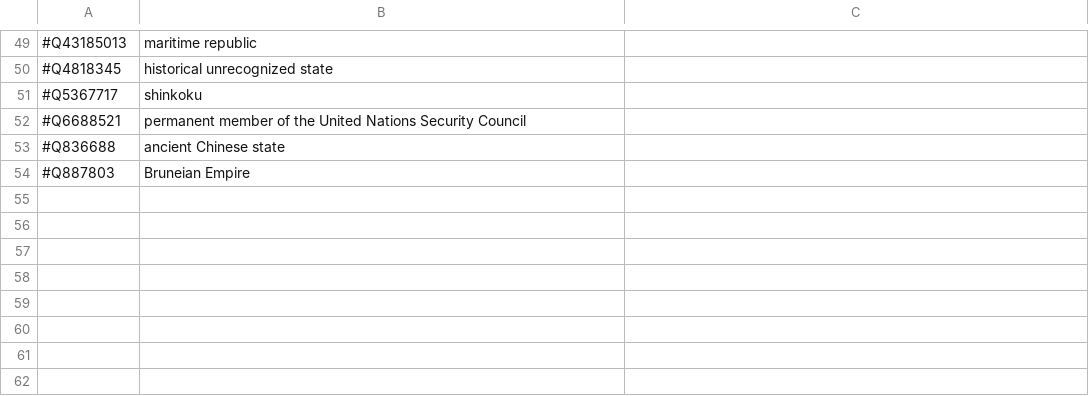
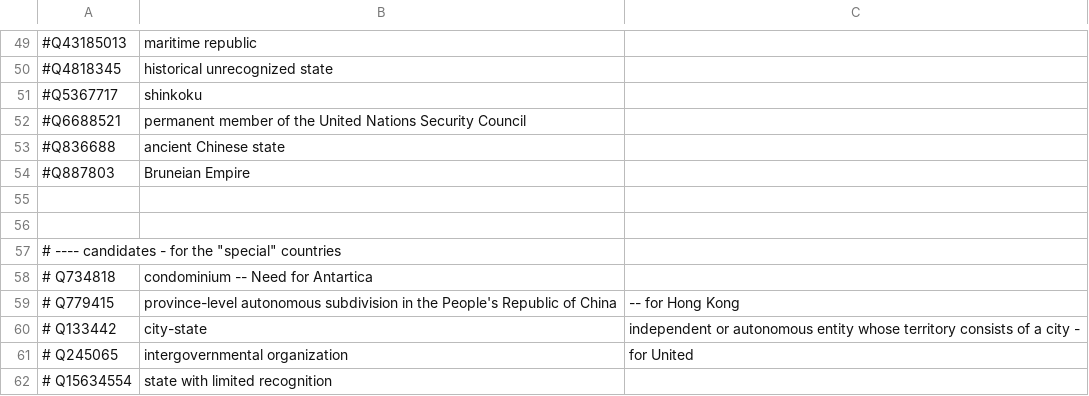
Before and after one commit to whosonfirst/concordances-whosonfirst-wikidata, a CSV file: code/wikidata_country.csv, drawn as a sheet; only a part is shown, gaps mark what is left out; the diff names each change by its address in the sheet, - before the commit and + after, or states it on an @@ line.

Commit message:
add result of country debugging

```diff
--- a/code/wikidata_country.csv
+++ b/code/wikidata_country.csv
+row 55: (empty)
+row 56: (empty)
+row 57: # ---- candidates - for the "special" countries
+row 58: # Q734818 | condominium -- Need for Antartica
+row 59: # Q779415 | province-level autonomous subdivision in the People's Republic of China | -- for Hong Kong
+row 60: # Q133442 | city-state | independent or autonomous entity whose territory consists of a city -
+row 61: # Q245065 | intergovernmental organization | for United
+row 62: # Q15634554 | state with limited recognition
```
